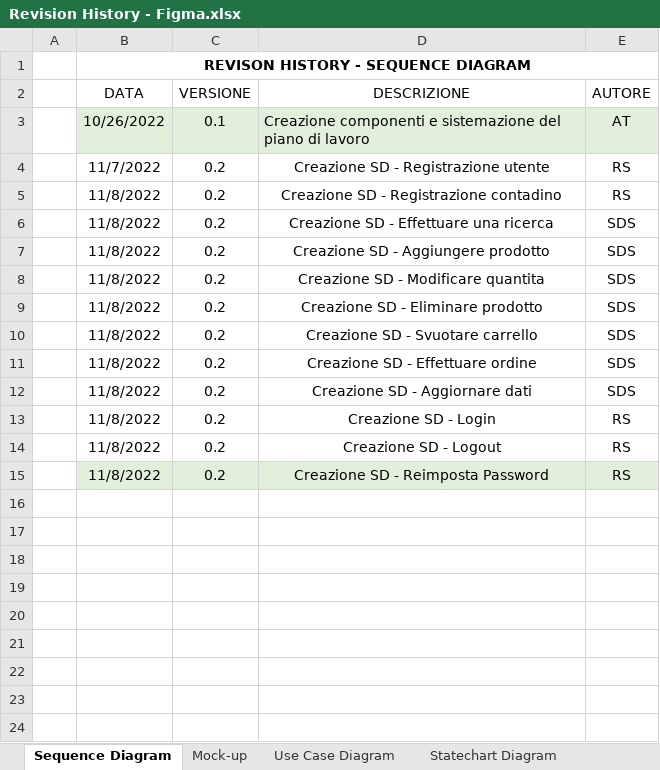
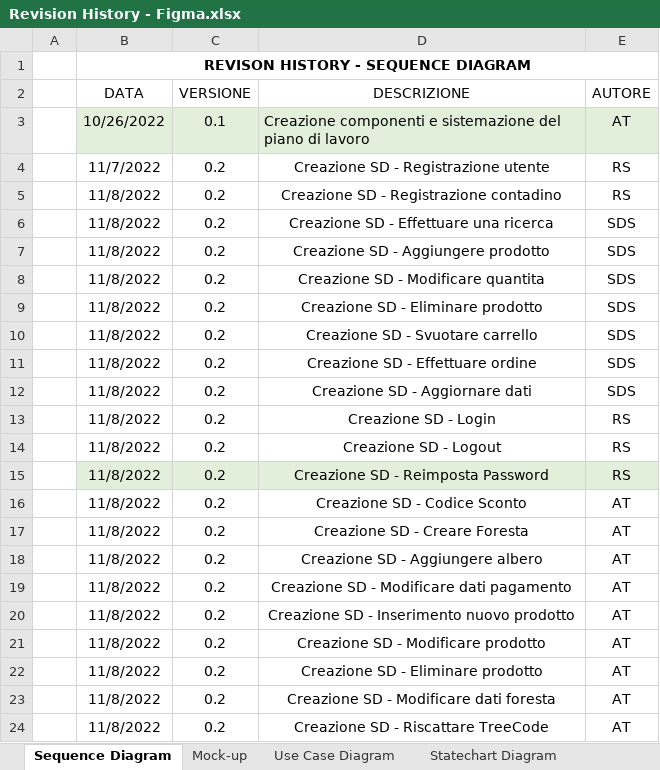
Before and after one commit to a-ture/WoodLot, an Excel workbook: Documenti di Progetto/Revision History - Figma.xlsx, sheet Sequence Diagram, drawn as a sheet; values as stored, in another font and other column widths than the file's, no borders; table styles not drawn; the diff names each change by its address in the sheet, - before the commit and + after, or states it on an @@ line.

Commit message:
Revision History Figma
Aggiunta sequence diagram

```diff
--- a/Documenti di Progetto/Revision History - Figma.xlsx (sheet Sequence Diagram)
+++ b/Documenti di Progetto/Revision History - Figma.xlsx (sheet Sequence Diagram)
+row 16:  | 11/8/2022 | 0.2 | Creazione SD - Codice Sconto | AT
+row 17:  | 11/8/2022 | 0.2 | Creazione SD - Creare Foresta | AT
+row 18:  | 11/8/2022 | 0.2 | Creazione SD - Aggiungere albero | AT
+row 19:  | 11/8/2022 | 0.2 | Creazione SD - Modificare dati pagamento | AT
+row 20:  | 11/8/2022 | 0.2 | Creazione SD - Inserimento nuovo prodotto | AT
+row 21:  | 11/8/2022 | 0.2 | Creazione SD - Modificare prodotto | AT
+row 22:  | 11/8/2022 | 0.2 | Creazione SD - Eliminare prodotto | AT
+row 23:  | 11/8/2022 | 0.2 | Creazione SD - Modificare dati foresta | AT
+row 24:  | 11/8/2022 | 0.2 | Creazione SD - Riscattare TreeCode | AT
```
